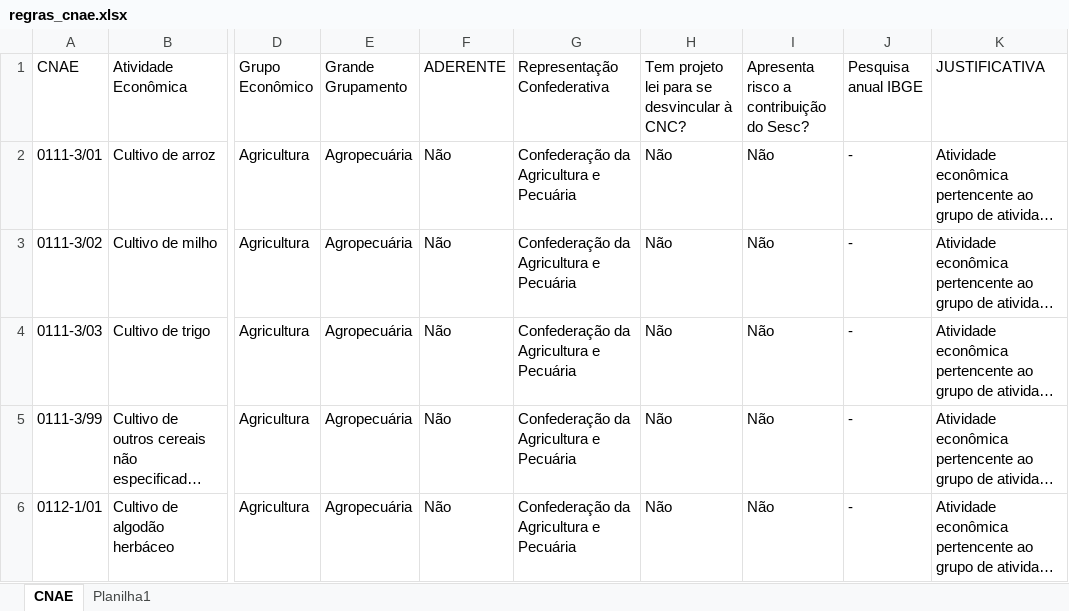
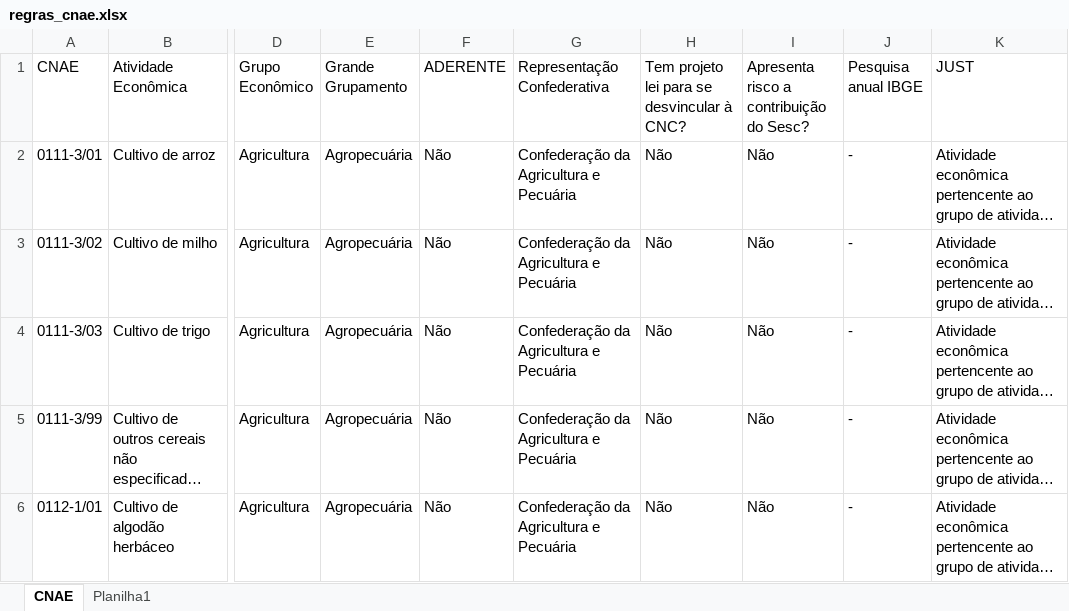
Before and after one commit to danilosamaral/validador-cnpj, an Excel workbook: regras_cnae.xlsx, sheet CNAE, drawn as a sheet; only a part is shown, gaps mark what is left out; long unchanged cells end in …; values as stored, in another font and other column widths than the file's, no borders; table styles not drawn; the diff names each change by its address in the sheet, - before the commit and + after, or states it on an @@ line.

Commit message:
Add files via upload

```diff
--- a/regras_cnae.xlsx (sheet CNAE)
+++ b/regras_cnae.xlsx (sheet CNAE)
-K1: JUSTIFICATIVA
+K1: JUST
```
